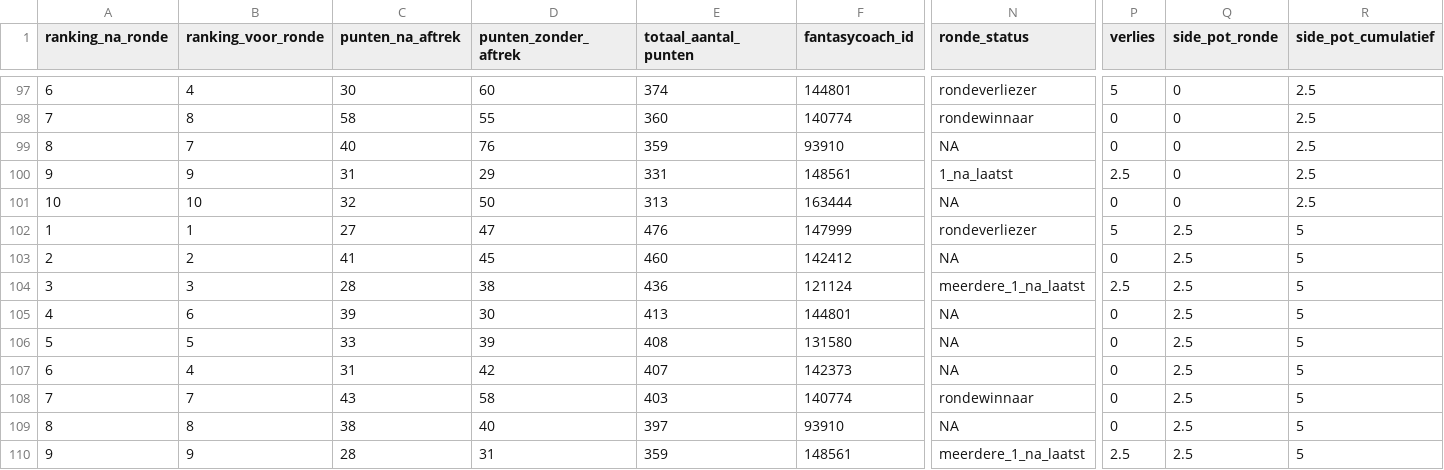
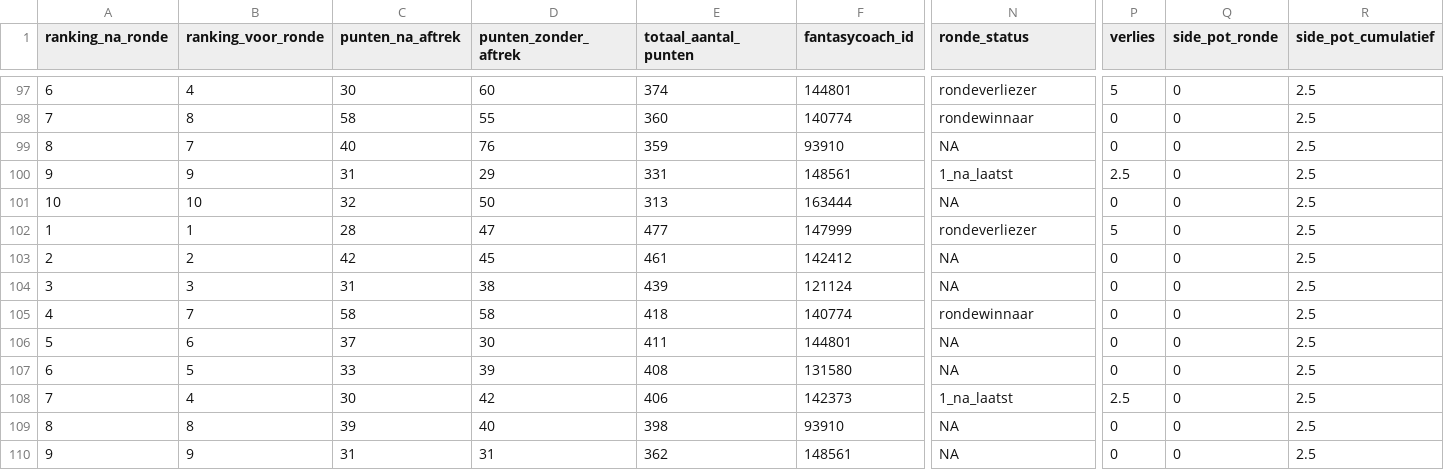
Before and after one commit to rubensan19/cvhj-scraper, a CSV file: data/alle_rondes.csv, drawn as a sheet; only a part is shown, gaps mark what is left out; removed rows and columns are numbered as before the commit, all else as after; rows hold the shown columns only; the diff covers the shown part only; the diff names each change by its address in the sheet, - before the commit and + after, or states it on an @@ line.

```diff
--- a/data/alle_rondes.csv
+++ b/data/alle_rondes.csv
-C102 (punten_na_aftrek): 27
+C102 (punten_na_aftrek): 28
-E102 (totaal_aantal_punten): 476
+E102 (totaal_aantal_punten): 477
-Q102:Q104 (side_pot_ronde): 2.5
+Q102:Q104 (side_pot_ronde): 0
-R102:R104 (side_pot_cumulatief): 5
+R102:R104 (side_pot_cumulatief): 2.5
-C103 (punten_na_aftrek): 41
+C103 (punten_na_aftrek): 42
-E103 (totaal_aantal_punten): 460
+E103 (totaal_aantal_punten): 461
-C104 (punten_na_aftrek): 28
+C104 (punten_na_aftrek): 31
-E104 (totaal_aantal_punten): 436
+E104 (totaal_aantal_punten): 439
-N104 (ronde_status): meerdere_1_na_laatst
+N104 (ronde_status): NA
-P104 (verlies): 2.5
+P104 (verlies): 0
+row 105: 4 | 7 | 58 | 58 | 418 | 140774 | rondewinnaar | 0 | 0 | 2.5
-A106 (ranking_na_ronde): 4
+A106 (ranking_na_ronde): 5
-C106 (punten_na_aftrek): 39
+C106 (punten_na_aftrek): 37
-E106 (totaal_aantal_punten): 413
+E106 (totaal_aantal_punten): 411
-Q106:Q108 (side_pot_ronde): 2.5
+Q106:Q108 (side_pot_ronde): 0
-R106:R108 (side_pot_cumulatief): 5
+R106:R108 (side_pot_cumulatief): 2.5
-A107 (ranking_na_ronde): 5
+A107 (ranking_na_ronde): 6
-A108 (ranking_na_ronde): 6
+A108 (ranking_na_ronde): 7
-C108 (punten_na_aftrek): 31
+C108 (punten_na_aftrek): 30
-E108 (totaal_aantal_punten): 407
+E108 (totaal_aantal_punten): 406
-N108 (ronde_status): NA
+N108 (ronde_status): 1_na_laatst
-P108 (verlies): 0
+P108 (verlies): 2.5
-row 108: 7 | 7 | 43 | 58 | 403 | 140774 | rondewinnaar | 0 | 2.5 | 5
-C109 (punten_na_aftrek): 38
+C109 (punten_na_aftrek): 39
-E109 (totaal_aantal_punten): 397
+E109 (totaal_aantal_punten): 398
-Q109:Q110 (side_pot_ronde): 2.5
+Q109:Q110 (side_pot_ronde): 0
-R109:R110 (side_pot_cumulatief): 5
+R109:R110 (side_pot_cumulatief): 2.5
-C110 (punten_na_aftrek): 28
+C110 (punten_na_aftrek): 31
-E110 (totaal_aantal_punten): 359
+E110 (totaal_aantal_punten): 362
-N110 (ronde_status): meerdere_1_na_laatst
+N110 (ronde_status): NA
-P110 (verlies): 2.5
+P110 (verlies): 0
```
Also changed, not shown: 4 edited cells elsewhere in this file.
